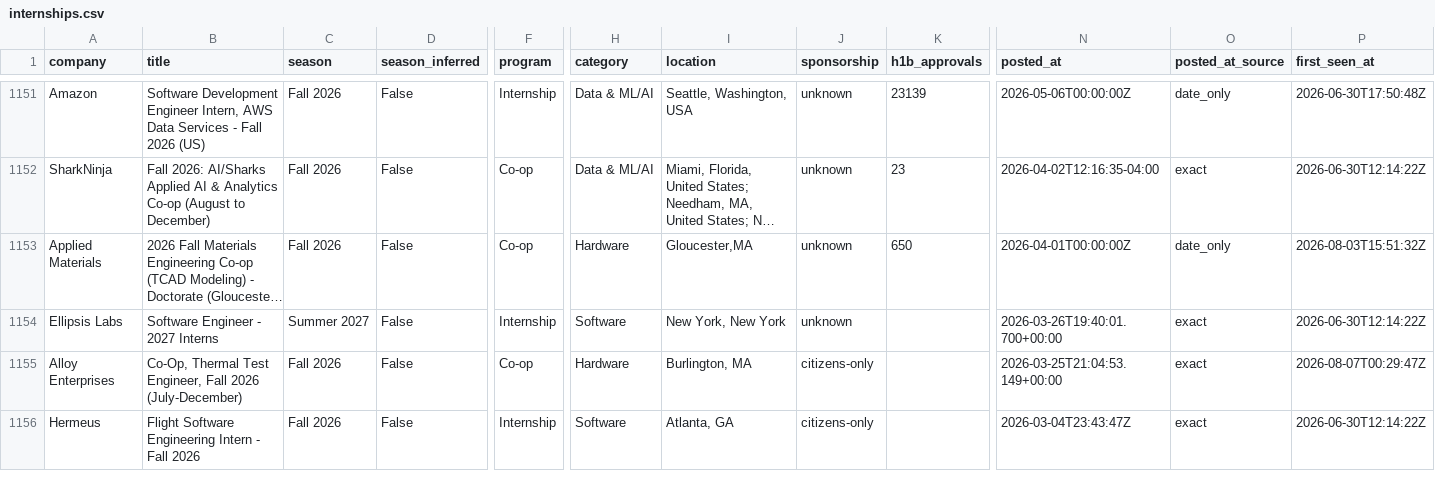
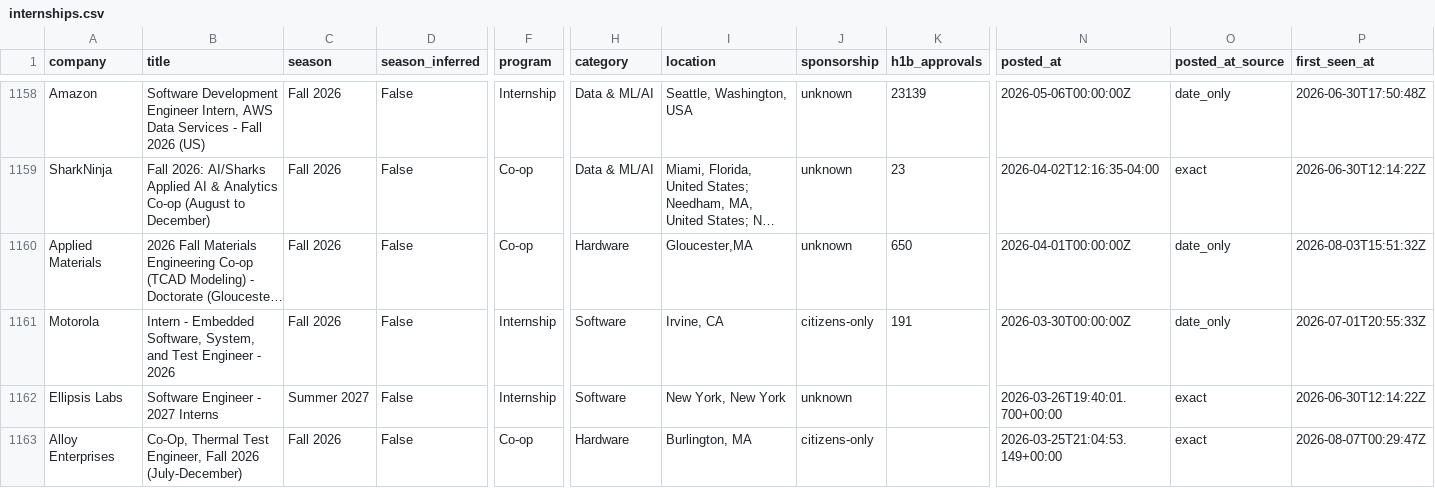
Before and after one commit to HeyIniHere/Automated-List-Of-Summer-2027-and-Fall-2026-MechEng-Internships, a CSV file: data/internships.csv, drawn as a sheet; only a part is shown, gaps mark what is left out; the shorter side is filled out with more unchanged rows; long unchanged cells end in …; rows hold the shown columns only; the diff covers the shown part only; the diff names each change by its address in the sheet, - before the commit and + after, or states it on an @@ line.

```diff
--- a/data/internships.csv
+++ b/data/internships.csv
+row 1161: Motorola | Intern - Embedded Software, System, and Test Engineer - 2026 | Fall 2026 | False | Internship | Software | Irvine, CA | citizens-only | 191 | 2026-03-30T00:00:00Z | date_only | 2026-07-01T20:55:33Z
```
Also changed, not shown: 9 added rows and 2 removed rows elsewhere in this file, docs/internships.csv, 15 other files.
